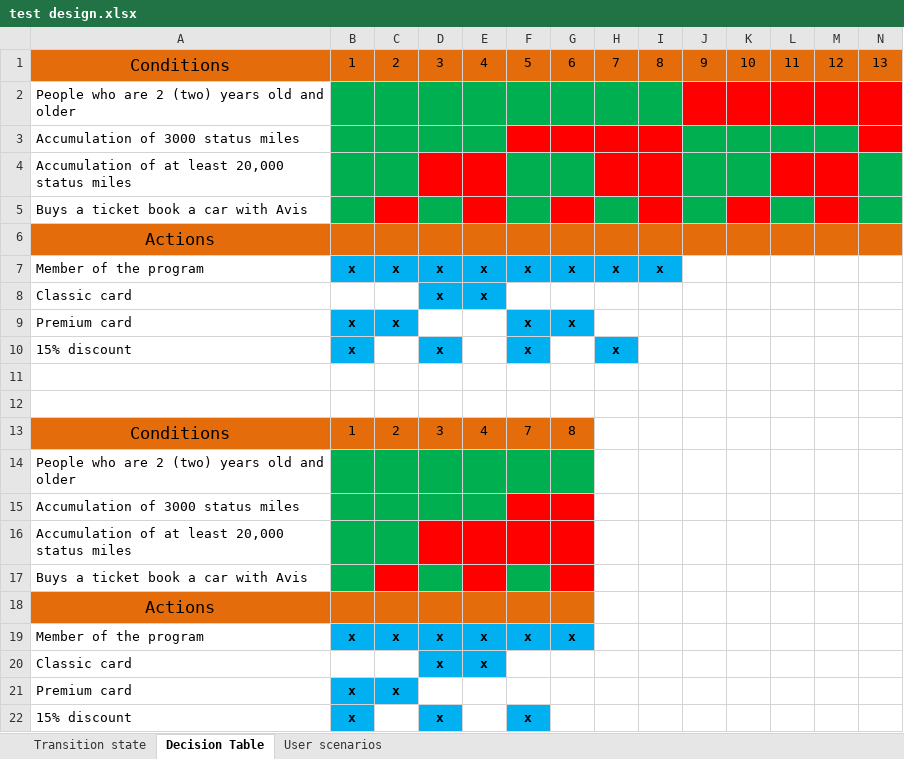
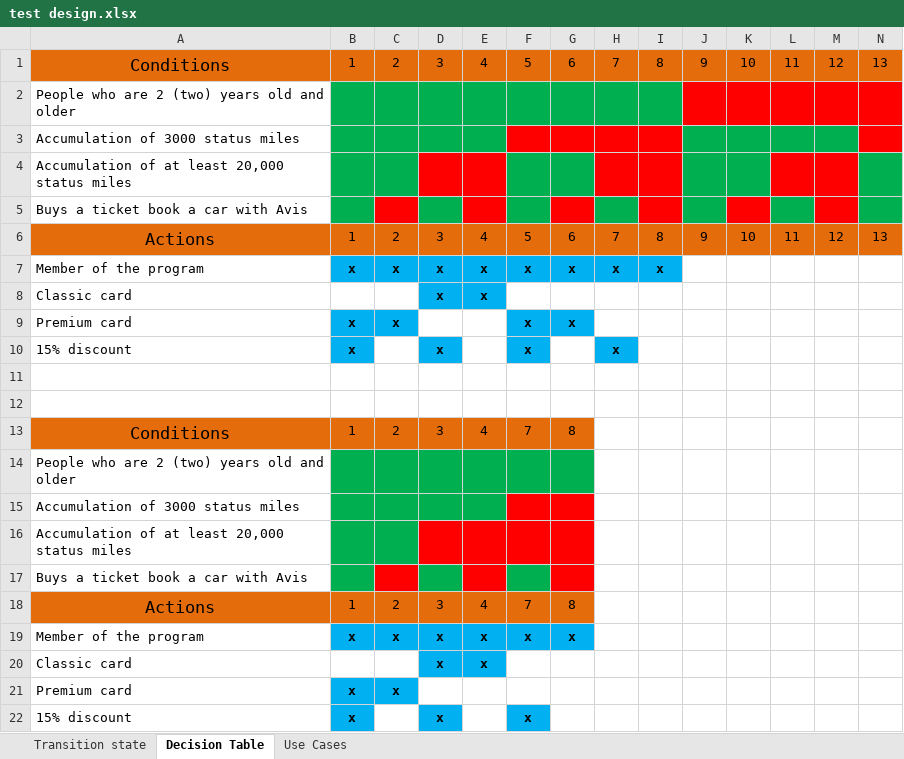
Before and after one commit to IvanShmidt1/HomeTask, an Excel workbook: QA/Test designe/test design.xlsx, sheet Decision Table, drawn as a sheet; only a part is shown; values as stored, in another font and other column widths than the file's, no borders; removed rows and columns are numbered as before the commit, all else as after; rows hold the shown columns only; the diff names each change by its address in the sheet, - before the commit and + after, or states it on an @@ line.

```diff
--- a/QA/Test designe/test design.xlsx (sheet Decision Table)
+++ b/QA/Test designe/test design.xlsx (sheet Decision Table)
-sheet tab: User scenarios
+sheet tab: Use Cases
-row 6: Actions
+row 6: Actions | 1 | 2 | 3 | 4 | 5 | 6 | 7 | 8 | 9 | 10 | 11 | 12 | 13
-row 18: Actions
+row 18: Actions | 1 | 2 | 3 | 4 | 7 | 8
```
Also changed, not shown: sheet Use Cases, QA/Mobile Testing/Mobile testing.xlsx, 1 other file.
